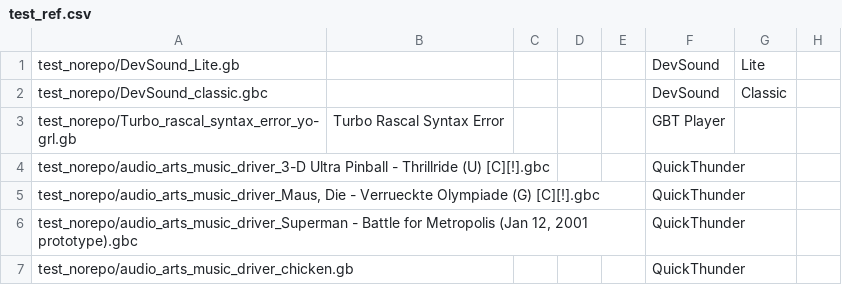
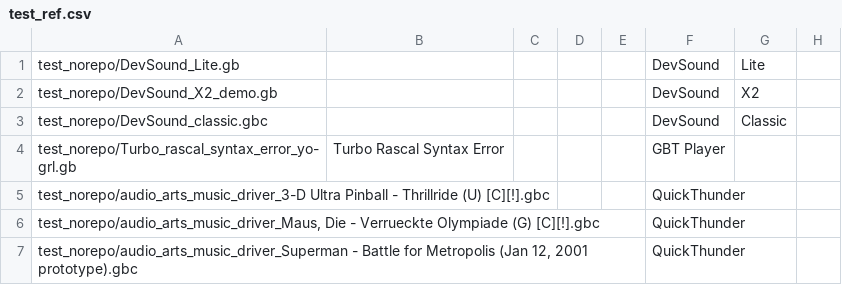
Before and after one commit to bbbbbr/gbtoolsid, a CSV file: test_norepo/test_ref.csv, drawn as a sheet; only a part is shown; the shorter side is filled out with more unchanged rows; the diff names each change by its address in the sheet, - before the commit and + after, or states it on an @@ line.

Commit message:
Tools: detect DevSound X2 plus a test - Reformat readme mention of devsound a little

```diff
--- a/test_norepo/test_ref.csv
+++ b/test_norepo/test_ref.csv
+row 2: test_norepo/DevSound_X2_demo.gb |  |  |  |  | DevSound | X2
```
Also changed, not shown: 5 other files.
